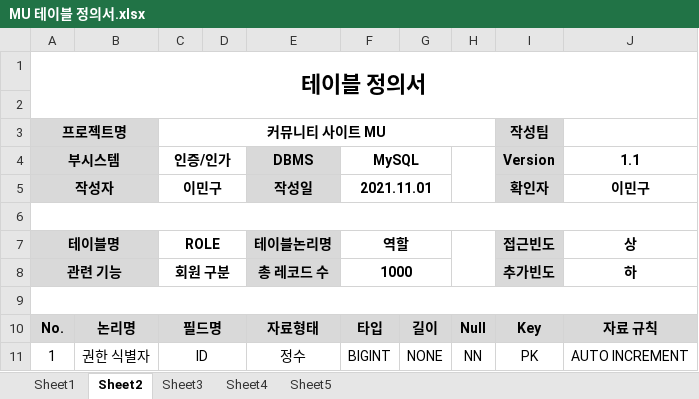
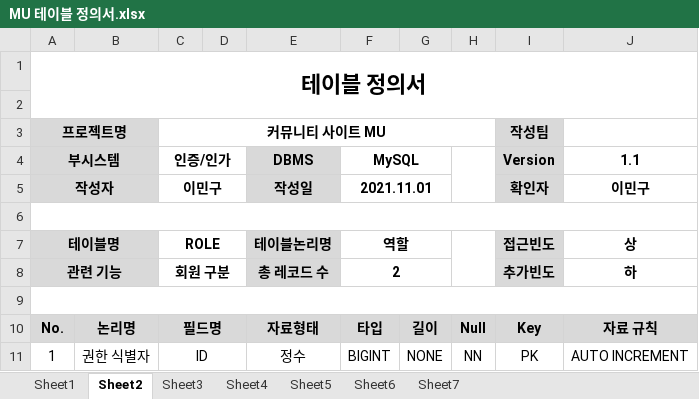
Before and after one commit to LEM1K/MU_springProject, an Excel workbook: Document/MU 테이블 정의서.xlsx, sheet Sheet2, drawn as a sheet; only a part is shown; values as stored, in another font and other column widths than the file's, no borders; the diff names each change by its address in the sheet, - before the commit and + after, or states it on an @@ line.

```diff
--- a/Document/MU 테이블 정의서.xlsx (sheet Sheet2)
+++ b/Document/MU 테이블 정의서.xlsx (sheet Sheet2)
+sheet tab: Sheet6
+sheet tab: Sheet7
-F8 (MySQL): 1000
+F8 (MySQL): 2
```
Also changed, not shown: 1 other file.
